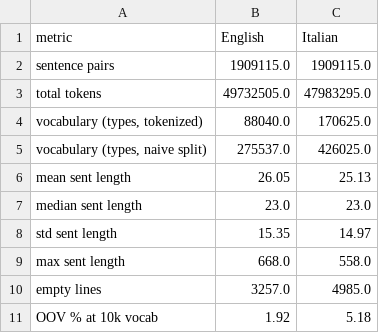
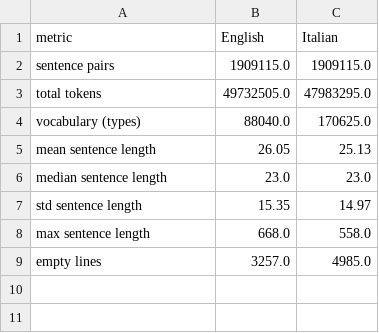
Before and after one commit to riccardotella/English-Italian-Machine-Translation-, a CSV file: results/task1_outputs/corpus_stats.csv, drawn as a sheet.

```diff
--- a/results/task1_outputs/corpus_stats.csv
+++ b/results/task1_outputs/corpus_stats.csv
@@ -3,9 +3,7 @@ sentence pairs,1909115.0,1909115.0
 total tokens,49732505.0,47983295.0
-"vocabulary (types, tokenized)",88040.0,170625.0
-"vocabulary (types, naive split)",275537.0,426025.0
-mean sent length,26.05,25.13
-median sent length,23.0,23.0
-std sent length,15.35,14.97
-max sent length,668.0,558.0
+vocabulary (types),88040.0,170625.0
+mean sentence length,26.05,25.13
+median sentence length,23.0,23.0
+std sentence length,15.35,14.97
+max sentence length,668.0,558.0
 empty lines,3257.0,4985.0
-OOV % at 10k vocab,1.92,5.18
```
Also changed, not shown: 6 other files.
